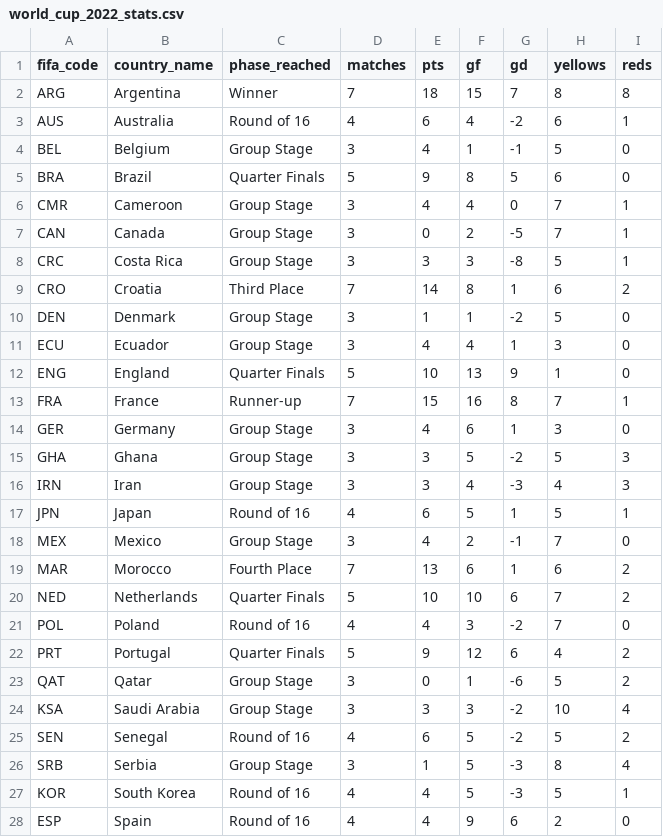
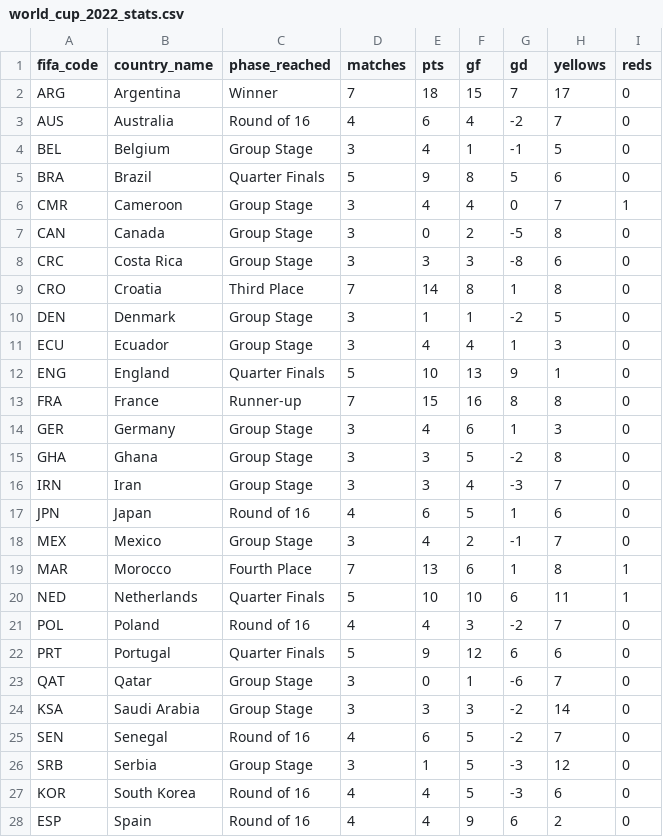
Before and after one commit to gbrasil720/epoch-48, a CSV file: packages/db/data/world_cup_2022_stats.csv, drawn as a sheet; only a part is shown; the diff covers the shown part only.

Commit message:
feat(db): add World Cup 2014 and 2018 seed datasets
Populate packages/db/data with full 32-team stats for the 2014 and 2018
World Cups so epoch rankings can be validated across multiple editions.
Correct 2022 yellow/red card counts against match booking data, and teach
the seed script to talk to a local Neon HTTP proxy for offline runs.

```diff
--- a/packages/db/data/world_cup_2022_stats.csv
+++ b/packages/db/data/world_cup_2022_stats.csv
@@ -1,4 +1,4 @@
 fifa_code,country_name,phase_reached,matches,pts,gf,gd,yellows,reds
-ARG,Argentina,Winner,7,18,15,7,8,8
-AUS,Australia,Round of 16,4,6,4,-2,6,1
+ARG,Argentina,Winner,7,18,15,7,17,0
+AUS,Australia,Round of 16,4,6,4,-2,7,0
 BEL,Belgium,Group Stage,3,4,1,-1,5,0
@@ -6,5 +6,5 @@ BRA,Brazil,Quarter Finals,5,9,8,5,6,0
 CMR,Cameroon,Group Stage,3,4,4,0,7,1
-CAN,Canada,Group Stage,3,0,2,-5,7,1
-CRC,Costa Rica,Group Stage,3,3,3,-8,5,1
-CRO,Croatia,Third Place,7,14,8,1,6,2
+CAN,Canada,Group Stage,3,0,2,-5,8,0
+CRC,Costa Rica,Group Stage,3,3,3,-8,6,0
+CRO,Croatia,Third Place,7,14,8,1,8,0
 DEN,Denmark,Group Stage,3,1,1,-2,5,0
@@ -12,17 +12,17 @@ ECU,Ecuador,Group Stage,3,4,4,1,3,0
 ENG,England,Quarter Finals,5,10,13,9,1,0
-FRA,France,Runner-up,7,15,16,8,7,1
+FRA,France,Runner-up,7,15,16,8,8,0
 GER,Germany,Group Stage,3,4,6,1,3,0
-GHA,Ghana,Group Stage,3,3,5,-2,5,3
-IRN,Iran,Group Stage,3,3,4,-3,4,3
-JPN,Japan,Round of 16,4,6,5,1,5,1
+GHA,Ghana,Group Stage,3,3,5,-2,8,0
+IRN,Iran,Group Stage,3,3,4,-3,7,0
+JPN,Japan,Round of 16,4,6,5,1,6,0
 MEX,Mexico,Group Stage,3,4,2,-1,7,0
-MAR,Morocco,Fourth Place,7,13,6,1,6,2
-NED,Netherlands,Quarter Finals,5,10,10,6,7,2
+MAR,Morocco,Fourth Place,7,13,6,1,8,1
+NED,Netherlands,Quarter Finals,5,10,10,6,11,1
 POL,Poland,Round of 16,4,4,3,-2,7,0
-PRT,Portugal,Quarter Finals,5,9,12,6,4,2
-QAT,Qatar,Group Stage,3,0,1,-6,5,2
-KSA,Saudi Arabia,Group Stage,3,3,3,-2,10,4
-SEN,Senegal,Round of 16,4,6,5,-2,5,2
-SRB,Serbia,Group Stage,3,1,5,-3,8,4
-KOR,South Korea,Round of 16,4,4,5,-3,5,1
+PRT,Portugal,Quarter Finals,5,9,12,6,6,0
+QAT,Qatar,Group Stage,3,0,1,-6,7,0
+KSA,Saudi Arabia,Group Stage,3,3,3,-2,14,0
+SEN,Senegal,Round of 16,4,6,5,-2,7,0
+SRB,Serbia,Group Stage,3,1,5,-3,12,0
+KOR,South Korea,Round of 16,4,4,5,-3,6,0
 ESP,Spain,Round of 16,4,4,9,6,2,0
```
Also changed, not shown: 10 edited cells elsewhere in this file, 3 other files.
